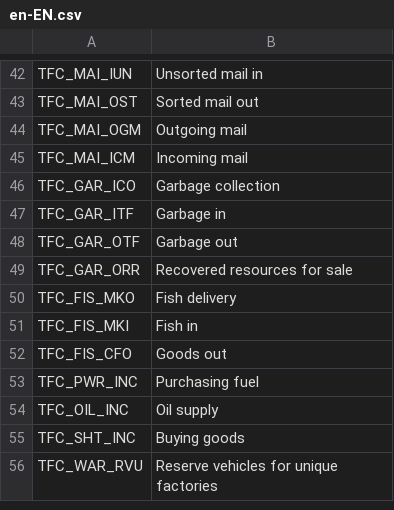
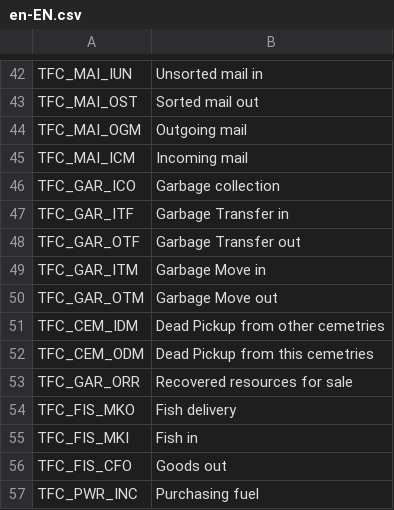
Before and after one commit to algernon-A/TransferController, a CSV file: Translations/en-EN.csv, drawn as a sheet; only a part is shown, gaps mark what is left out; the shorter side is filled out with more unchanged rows.

```diff
--- a/Translations/en-EN.csv
+++ b/Translations/en-EN.csv
@@ -46,4 +46,8 @@
 "TFC_GAR_ICO","Garbage collection"
-"TFC_GAR_ITF","Garbage in"
-"TFC_GAR_OTF","Garbage out"
+"TFC_GAR_ITF","Garbage Transfer in"
+"TFC_GAR_OTF","Garbage Transfer out"
+"TFC_GAR_ITM","Garbage Move in"
+"TFC_GAR_OTM","Garbage Move out"
+"TFC_CEM_IDM","Dead Pickup from other cemetries"
+"TFC_CEM_ODM","Dead Pickup from this cemetries"
 "TFC_GAR_ORR","Recovered resources for sale"
```
Also changed, not shown: 1 other file.
